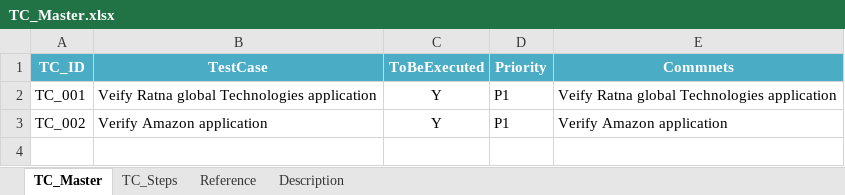
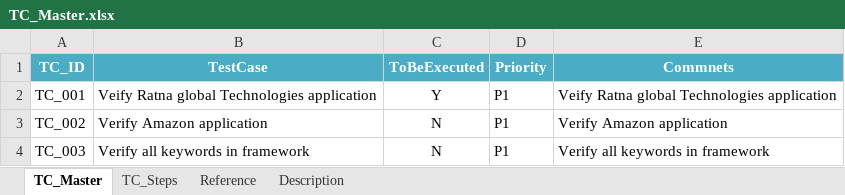
Before and after one commit to sairamprince/WebUIAutomationV2-main, an Excel workbook: resources/datafiles/TC_Master.xlsx, sheet TC_Master, drawn as a sheet; values as stored, in another font and other column widths than the file's, no borders; conditional formats not drawn; the diff names each change by its address in the sheet, - before the commit and + after, or states it on an @@ line.

```diff
--- a/resources/datafiles/TC_Master.xlsx (sheet TC_Master)
+++ b/resources/datafiles/TC_Master.xlsx (sheet TC_Master)
-C3 (ToBeExecuted): Y
+C3 (ToBeExecuted): N
+row 4: TC_003 | Verify all keywords in framework | N | P1 | Verify all keywords in framework
```
Also changed, not shown: sheet TC_Steps, resources/reports/ExcelReport.xlsx, 29 other files.
